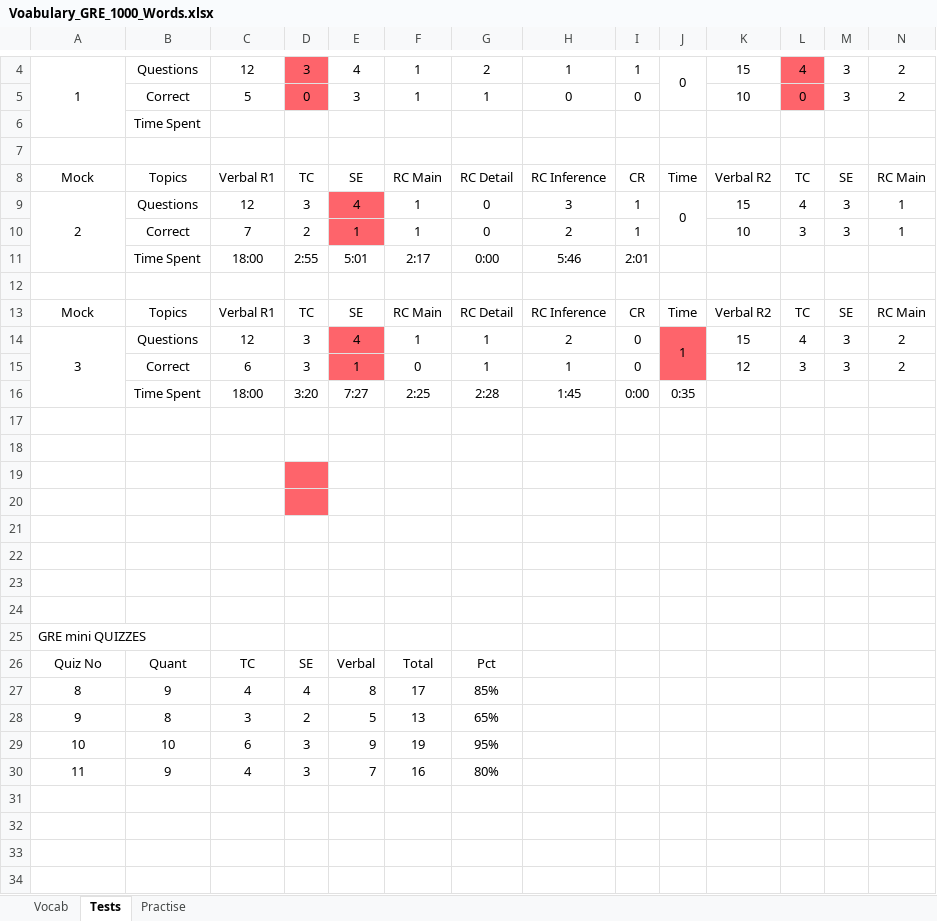
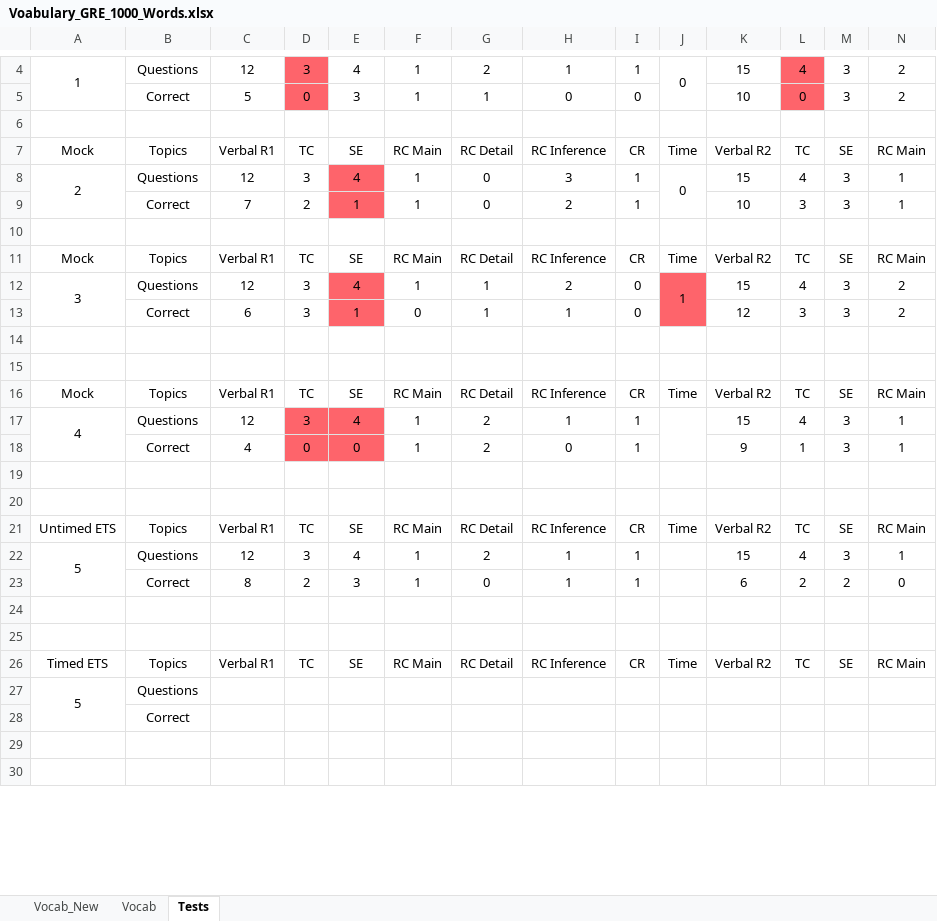
Before and after one commit to steinsgateuser/GRE_Vocabulary_Tester, an Excel workbook: Voabulary_GRE_1000_Words.xlsx, sheet Tests, drawn as a sheet; only a part is shown, gaps mark what is left out; values as stored, in another font and other column widths than the file's, no borders; removed rows and columns are numbered as before the commit, all else as after; rows hold the shown columns only; the diff names each change by its address in the sheet, - before the commit and + after, or states it on an @@ line.

```diff
--- a/Voabulary_GRE_1000_Words.xlsx (sheet Tests)
+++ b/Voabulary_GRE_1000_Words.xlsx (sheet Tests)
-sheet tab: Practise
+sheet tab: Vocab_New
-row 6:  | Time Spent
-row 11:  | Time Spent | 18:00 | 2:55 | 5:01 | 2:17 | 0:00 | 5:46 | 2:01
-row 16:  | Time Spent | 18:00 | 3:20 | 7:27 | 2:25 | 2:28 | 1:45 | 0:00 | 0:35
+row 16: Mock | Topics | Verbal R1 | TC | SE | RC Main | RC Detail | RC Inference | CR | Time | Verbal R2 | TC | SE | RC Main
+row 17: 4 | Questions | 12 | 3 | 4 | 1 | 2 | 1 | 1 |  | 15 | 4 | 3 | 1
+row 18:  | Correct | 4 | 0 | 0 | 1 | 2 | 0 | 1 |  | 9 | 1 | 3 | 1
-D19:D20 fill: #FE646B
+D19:D20 fill: none
+row 21: Untimed ETS | Topics | Verbal R1 | TC | SE | RC Main | RC Detail | RC Inference | CR | Time | Verbal R2 | TC | SE | RC Main
+row 22: 5 | Questions | 12 | 3 | 4 | 1 | 2 | 1 | 1 |  | 15 | 4 | 3 | 1
+row 23:  | Correct | 8 | 2 | 3 | 1 | 0 | 1 | 1 |  | 6 | 2 | 2 | 0
-row 26: (empty)
+row 26: Timed ETS | Topics | Verbal R1 | TC | SE | RC Main | RC Detail | RC Inference | CR | Time | Verbal R2 | TC | SE | RC Main
-row 27: (empty)
+row 27: 5 | Questions
+A27:A28 merged
-row 25: GRE mini QUIZZES
-row 26: Quiz No | Quant | TC | SE | Verbal | Total | Pct
-row 27: 8 | 9 | 4 | 4 | 8 | 17 | 85%
-row 28: 9 | 8 | 3 | 2 | 5 | 13 | 65%
-row 29: 10 | 10 | 6 | 3 | 9 | 19 | 95%
-row 30: 11 | 9 | 4 | 3 | 7 | 16 | 80%
-B28: (empty)
+B28: Correct
-row 32: (empty)
```
Also changed, not shown: sheet Vocab, 4 other files.
